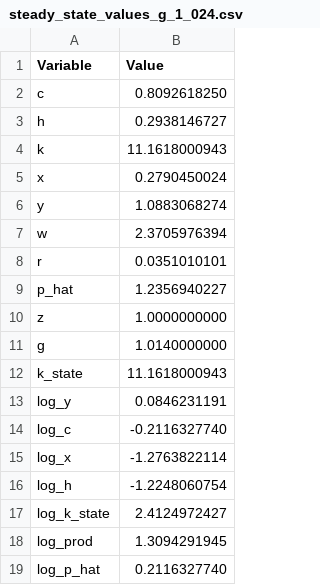
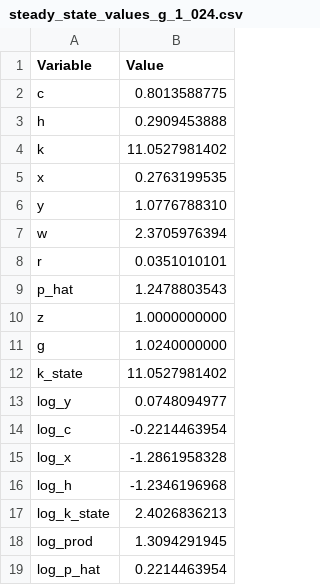
Before and after one commit to theshufflebee/random-access-memory, a CSV file: models/steady_state_values_g_1_024.csv, drawn as a sheet.

Commit message:
updated and fixed README typos, reran full project again, updated constant_simul file so g bar is parameter

```diff
--- a/models/steady_state_values_g_1_024.csv
+++ b/models/steady_state_values_g_1_024.csv
@@ -1,19 +1,19 @@
 Variable,Value
-c,0.8092618250
-h,0.2938146727
-k,11.1618000943
-x,0.2790450024
-y,1.0883068274
+c,0.8013588775
+h,0.2909453888
+k,11.0527981402
+x,0.2763199535
+y,1.0776788310
 w,2.3705976394
 r,0.0351010101
-p_hat,1.2356940227
+p_hat,1.2478803543
 z,1.0000000000
-g,1.0140000000
-k_state,11.1618000943
-log_y,0.0846231191
-log_c,-0.2116327740
-log_x,-1.2763822114
-log_h,-1.2248060754
-log_k_state,2.4124972427
+g,1.0240000000
+k_state,11.0527981402
+log_y,0.0748094977
+log_c,-0.2214463954
+log_x,-1.2861958328
+log_h,-1.2346196968
+log_k_state,2.4026836213
 log_prod,1.3094291945
-log_p_hat,0.2116327740
+log_p_hat,0.2214463954
```
Also changed, not shown: 45 other files.
